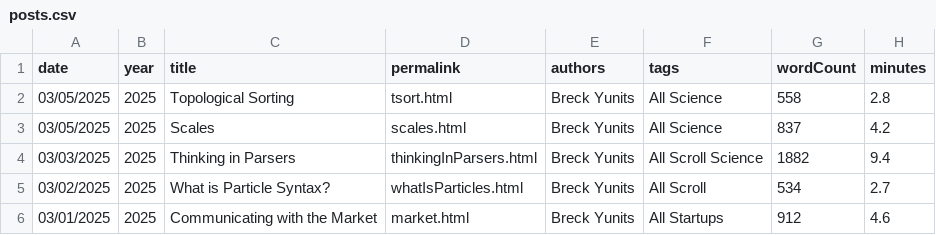
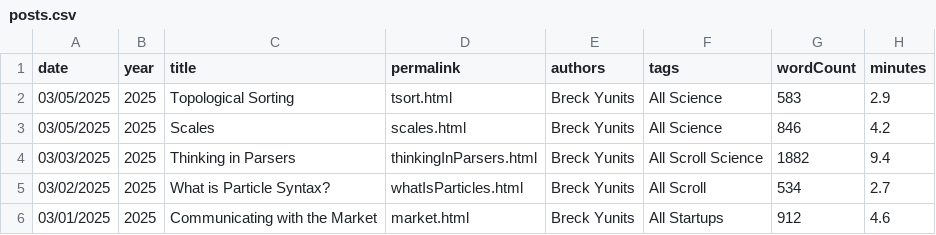
Before and after one commit to thepiyushmalhotra/breckyunits.com, a CSV file: posts.csv, drawn as a sheet; only a part is shown.

```diff
--- a/posts.csv
+++ b/posts.csv
@@ -1,4 +1,4 @@
 date,year,title,permalink,authors,tags,wordCount,minutes
-03/05/2025,2025,Topological Sorting,tsort.html,Breck Yunits,All Science,558,2.8
-03/05/2025,2025,Scales,scales.html,Breck Yunits,All Science,837,4.2
+03/05/2025,2025,Topological Sorting,tsort.html,Breck Yunits,All Science,583,2.9
+03/05/2025,2025,Scales,scales.html,Breck Yunits,All Science,846,4.2
 03/03/2025,2025,Thinking in Parsers,thinkingInParsers.html,Breck Yunits,All Scroll Science,1882,9.4
```
Also changed, not shown: parserUsage.csv, posts.tsv, 33 other files.
